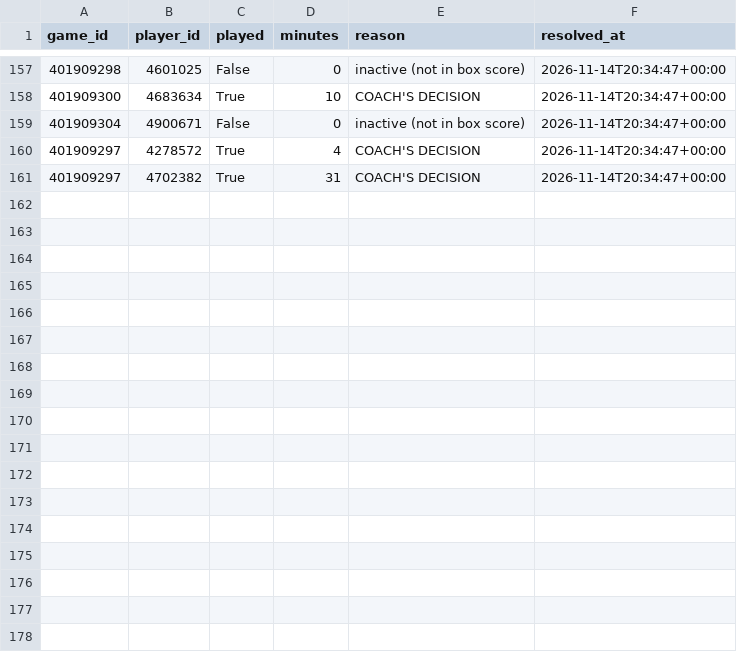
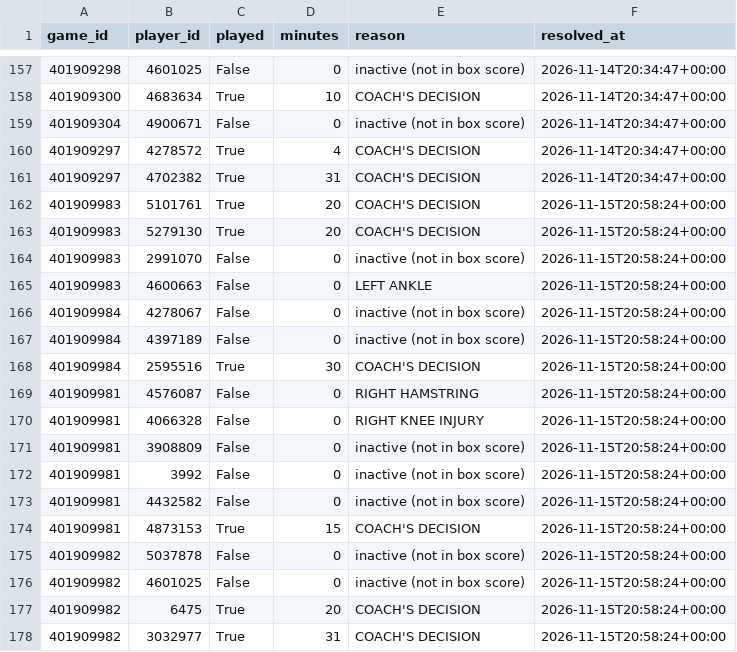
Before and after one commit to garettprestholdt/nba-forecast, a CSV file: availability/2026-27-results.csv, drawn as a sheet; only a part is shown, gaps mark what is left out.

```diff
--- a/availability/2026-27-results.csv
+++ b/availability/2026-27-results.csv
@@ -161 +161,18 @@ game_id,player_id,played,minutes,reason,resolved_at
 401909297,4702382,True,31,COACH'S DECISION,2026-11-14T20:34:47+00:00
+401909983,5101761,True,20,COACH'S DECISION,2026-11-15T20:58:24+00:00
+401909983,5279130,True,20,COACH'S DECISION,2026-11-15T20:58:24+00:00
+401909983,2991070,False,0,inactive (not in box score),2026-11-15T20:58:24+00:00
+401909983,4600663,False,0,LEFT ANKLE,2026-11-15T20:58:24+00:00
+401909984,4278067,False,0,inactive (not in box score),2026-11-15T20:58:24+00:00
+401909984,4397189,False,0,inactive (not in box score),2026-11-15T20:58:24+00:00
+401909984,2595516,True,30,COACH'S DECISION,2026-11-15T20:58:24+00:00
+401909981,4576087,False,0,RIGHT HAMSTRING,2026-11-15T20:58:24+00:00
+401909981,4066328,False,0,RIGHT KNEE INJURY,2026-11-15T20:58:24+00:00
+401909981,3908809,False,0,inactive (not in box score),2026-11-15T20:58:24+00:00
+401909981,3992,False,0,inactive (not in box score),2026-11-15T20:58:24+00:00
+401909981,4432582,False,0,inactive (not in box score),2026-11-15T20:58:24+00:00
+401909981,4873153,True,15,COACH'S DECISION,2026-11-15T20:58:24+00:00
+401909982,5037878,False,0,inactive (not in box score),2026-11-15T20:58:24+00:00
+401909982,4601025,False,0,inactive (not in box score),2026-11-15T20:58:24+00:00
+401909982,6475,True,20,COACH'S DECISION,2026-11-15T20:58:24+00:00
+401909982,3032977,True,31,COACH'S DECISION,2026-11-15T20:58:24+00:00
```
Also changed, not shown: availability/2026-27.csv, predictions/2026-27.csv, 20 other files.
